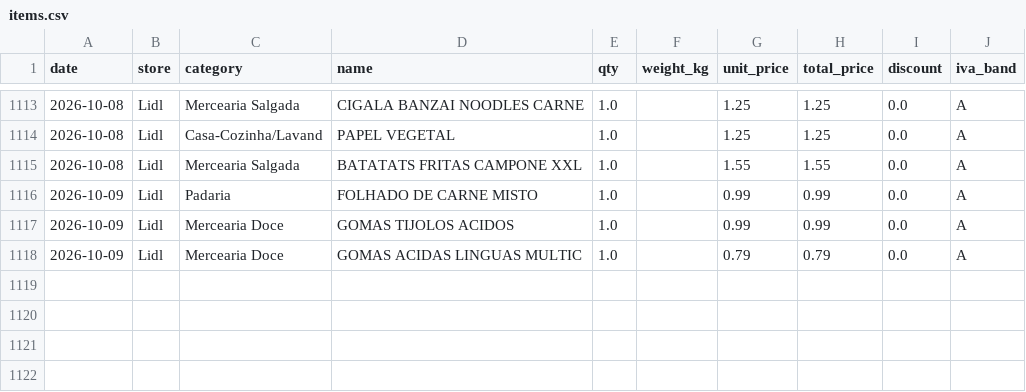
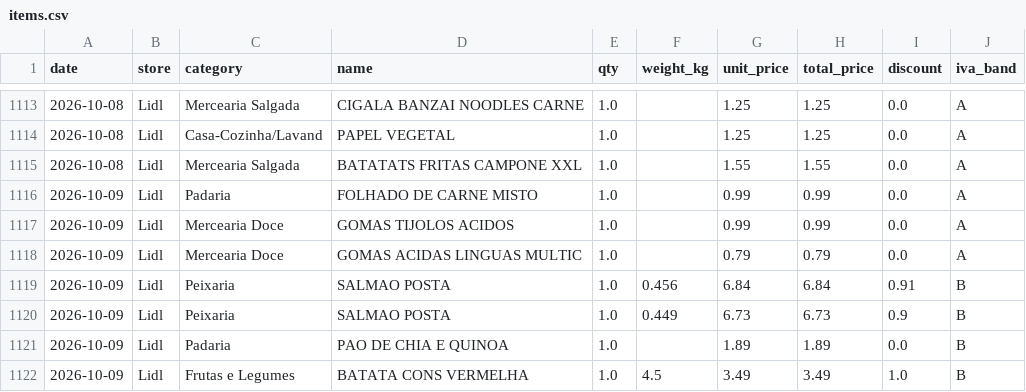
Before and after one commit to vopros21/grocery-planner, a CSV file: data/items.csv, drawn as a sheet; only a part is shown, gaps mark what is left out; the diff names each change by its address in the sheet, - before the commit and + after, or states it on an @@ line.

Commit message:
add receipt 250002289020261009153147_c4fff5

```diff
--- a/data/items.csv
+++ b/data/items.csv
+row 1119: 2026-10-09 | Lidl | Peixaria | SALMAO POSTA | 1.0 | 0.456 | 6.84 | 6.84 | 0.91 | B
+row 1120: 2026-10-09 | Lidl | Peixaria | SALMAO POSTA | 1.0 | 0.449 | 6.73 | 6.73 | 0.9 | B
+row 1121: 2026-10-09 | Lidl | Padaria | PAO DE CHIA E QUINOA | 1.0 |  | 1.89 | 1.89 | 0.0 | B
+row 1122: 2026-10-09 | Lidl | Frutas e Legumes | BATATA CONS VERMELHA | 1.0 | 4.5 | 3.49 | 3.49 | 1.0 | B
```
